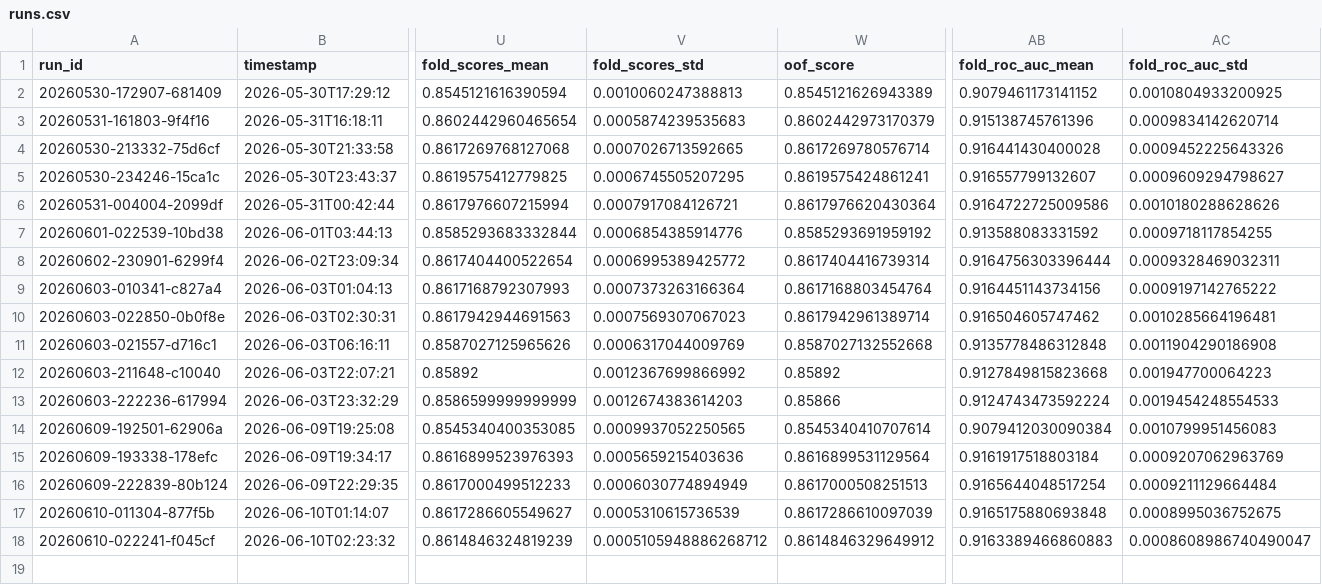
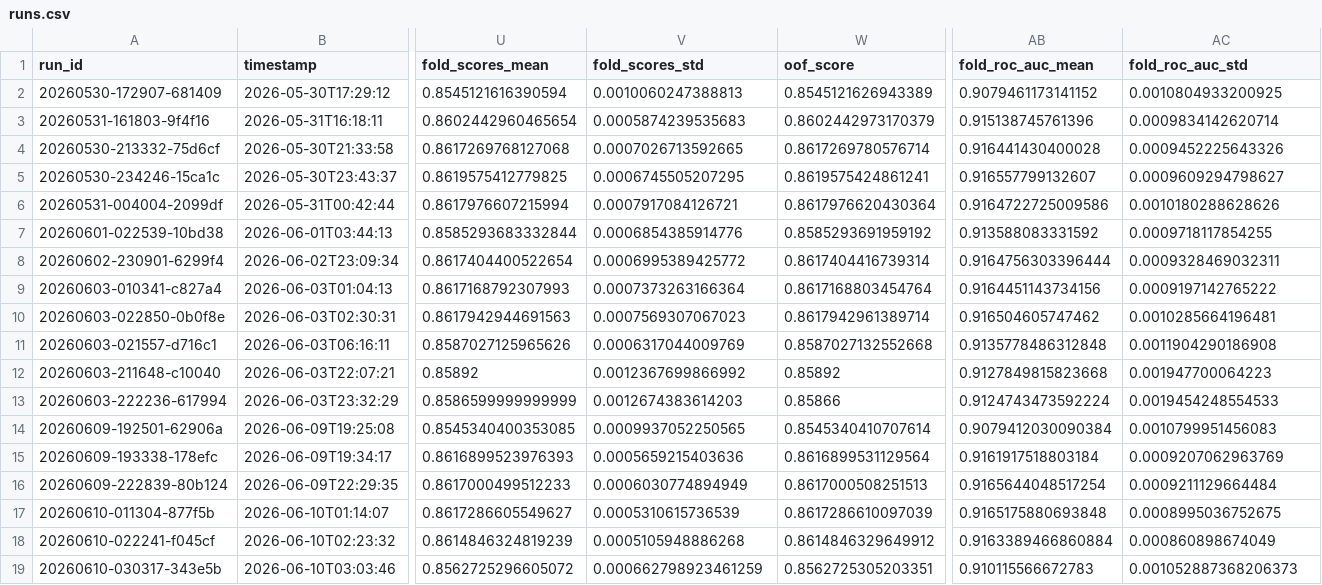
Before and after one commit to biswajit-nag/Predict-Customer-Churn, a CSV file: experiments/runs.csv, drawn as a sheet; only a part is shown, gaps mark what is left out; rows hold the shown columns only; the diff names each change by its address in the sheet, - before the commit and + after, or states it on an @@ line.

```diff
--- a/experiments/runs.csv
+++ b/experiments/runs.csv
-V18 (fold_scores_std): 0.0005105948886268712
+V18 (fold_scores_std): 0.0005105948886268
-AB18 (fold_roc_auc_mean): 0.9163389466860883
+AB18 (fold_roc_auc_mean): 0.9163389466860884
-AC18 (fold_roc_auc_std): 0.0008608986740490047
+AC18 (fold_roc_auc_std): 0.000860898674049
+row 19: 20260610-030317-343e5b | 2026-06-10T03:03:46 | 0.8562725296605072 | 0.000662798923461259 | 0.8562725305203351 | 0.910115566672783 | 0.001052887368206373
```
Also changed, not shown: 9 other files.
